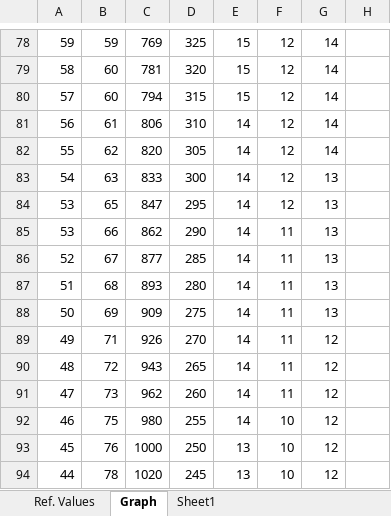
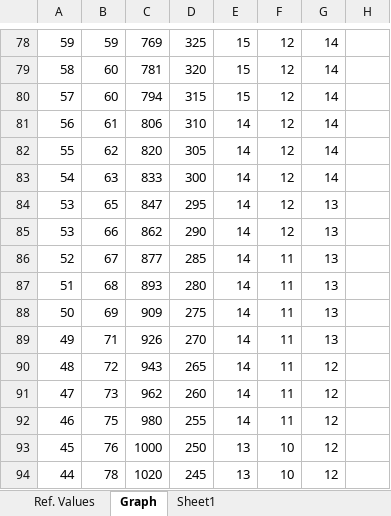
Before and after one commit to bbeschea/TSDZ2-Smart-EBike, an Excel workbook: PWMCalculations.xlsx, sheet Graph, drawn as a sheet; only a part is shown, gaps mark what is left out; values as stored, in another font and other column widths than the file's, no borders; charts and pictures not drawn; the diff covers the shown part only; the diff names each change by its address in the sheet, - before the commit and + after, or states it on an @@ line.

```diff
--- a/PWMCalculations.xlsx (sheet Graph)
+++ b/PWMCalculations.xlsx (sheet Graph)
-G83: 13
+G83: 14
-F85: 11
+F85: 12
-G89: 12
+G89: 13
-F92: 10
+F92: 11
```
Also changed, not shown: 50 edited cells elsewhere in this sheet, charts or pictures, 3 other files.
